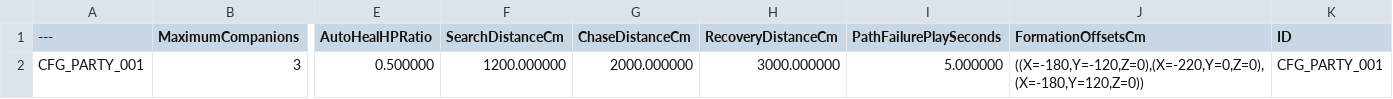
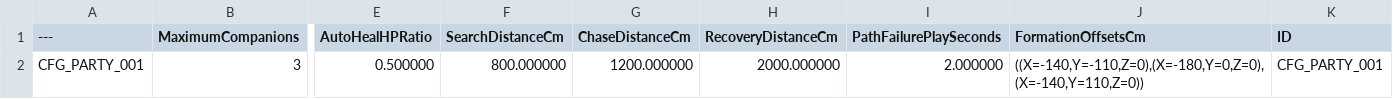
Before and after one commit to NBcampUnrealTrack/9th-Team6-Final-Project, a CSV file: Data/Settings/DT_IC_PartySettings.csv, drawn as a sheet; only a part is shown, gaps mark what is left out; the diff names each change by its address in the sheet, - before the commit and + after, or states it on an @@ line.

```diff
--- a/Data/Settings/DT_IC_PartySettings.csv
+++ b/Data/Settings/DT_IC_PartySettings.csv
-F2 (SearchDistanceCm): 1200.000000
+F2 (SearchDistanceCm): 800.000000
-G2 (ChaseDistanceCm): 2000.000000
+G2 (ChaseDistanceCm): 1200.000000
-H2 (RecoveryDistanceCm): 3000.000000
+H2 (RecoveryDistanceCm): 2000.000000
-I2 (PathFailurePlaySeconds): 5.000000
+I2 (PathFailurePlaySeconds): 2.000000
-J2 (FormationOffsetsCm): ((X=-180,Y=-120,Z=0),(X=-220,Y=0,Z=0),(X=-180,Y=120,Z=0))
+J2 (FormationOffsetsCm): ((X=-140,Y=-110,Z=0),(X=-180,Y=0,Z=0),(X=-140,Y=110,Z=0))
```
Also changed, not shown: 9 other files.
